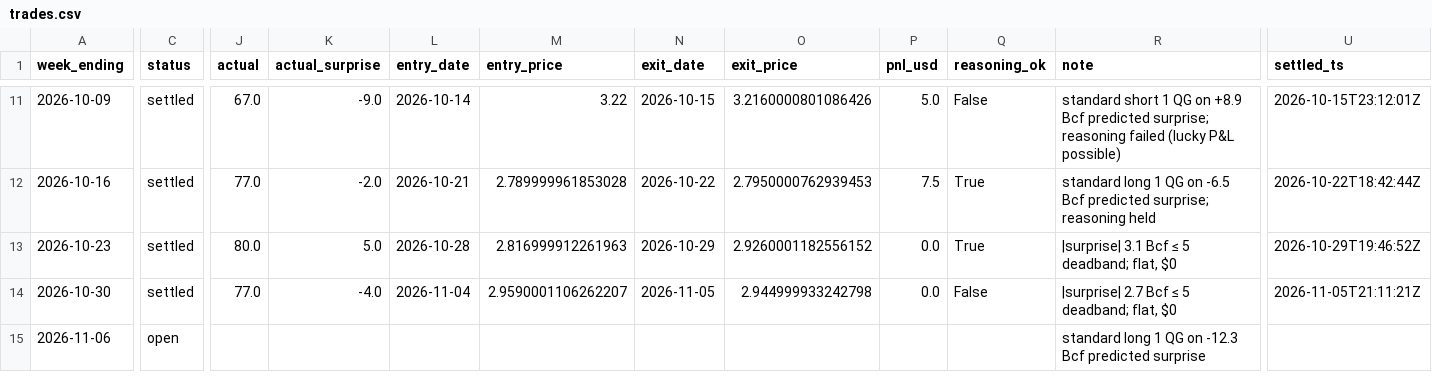
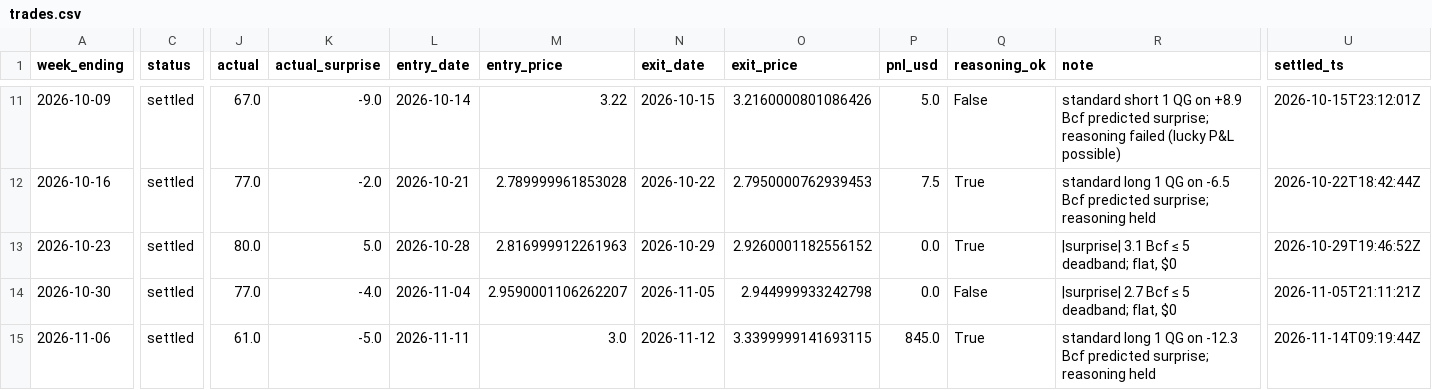
Before and after one commit to JakeA02/EduardoSaverin, a CSV file: data/paper/trades.csv, drawn as a sheet; only a part is shown, gaps mark what is left out; the diff names each change by its address in the sheet, - before the commit and + after, or states it on an @@ line.

```diff
--- a/data/paper/trades.csv
+++ b/data/paper/trades.csv
-C15 (status): open
+C15 (status): settled
-J15 (actual): (empty)
+J15 (actual): 61.0
-K15 (actual_surprise): (empty)
+K15 (actual_surprise): -5.0
-L15 (entry_date): (empty)
+L15 (entry_date): 2026-11-11
-M15 (entry_price): (empty)
+M15 (entry_price): 3.0
-N15 (exit_date): (empty)
+N15 (exit_date): 2026-11-12
-O15 (exit_price): (empty)
+O15 (exit_price): 3.3399999141693115
-P15 (pnl_usd): (empty)
+P15 (pnl_usd): 845.0
-Q15 (reasoning_ok): (empty)
+Q15 (reasoning_ok): True
-R15 (note): …Bcf predicted surprise
+R15 (note): …Bcf predicted surprise; reasoning held
-U15 (settled_ts): (empty)
+U15 (settled_ts): 2026-11-14T09:19:44Z
```
Also changed, not shown: data/eia/actuals.csv, data/paper/kalshi_trades.csv, 6 other files.
